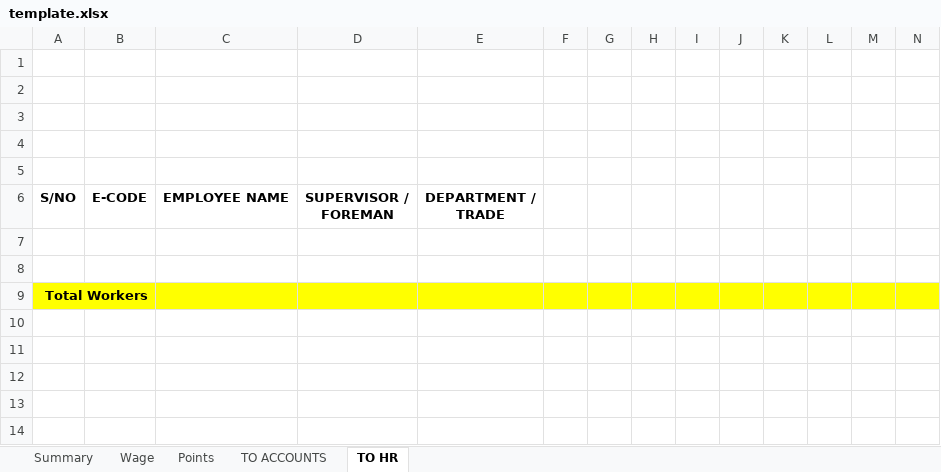
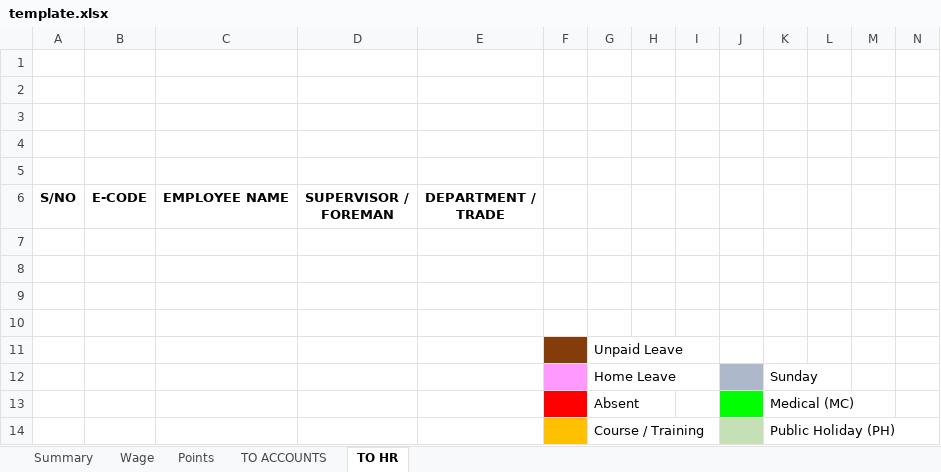
Before and after one commit to Woh-Hup/Resource, an Excel workbook: file/worker-allocation/template.xlsx, sheet TO HR, drawn as a sheet; only a part is shown; values as stored, in another font and other column widths than the file's, no borders; removed rows and columns are numbered as before the commit, all else as after; rows hold the shown columns only; the diff covers the shown part only; the diff names each change by its address in the sheet, - before the commit and + after, or states it on an @@ line.

Commit message:
update file

```diff
--- a/file/worker-allocation/template.xlsx (sheet TO HR)
+++ b/file/worker-allocation/template.xlsx (sheet TO HR)
-A9: Total Workers
+A9: (empty)
-A9:N9 fill: #FFFF00
+A9:N9 fill: none
-A9:B9 merged
+row 10: (empty)
+row 11:  |  |  |  |  |  | Unpaid Leave
+row 12:  |  |  |  |  |  | Home Leave |  |  |  | Sunday
+row 13:  |  |  |  |  |  | Absent |  |  |  | Medical (MC)
+row 14:  |  |  |  |  |  | Course / Training |  |  |  | Public Holiday (PH)
```
Also changed, not shown: cell formats elsewhere in this sheet.
